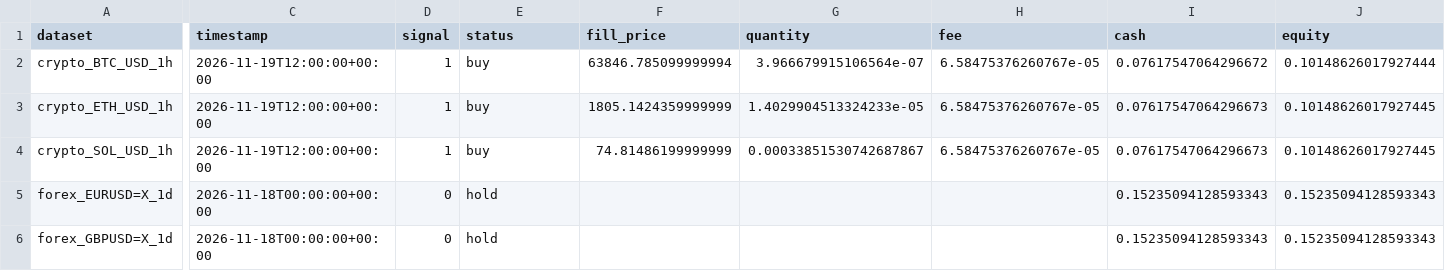
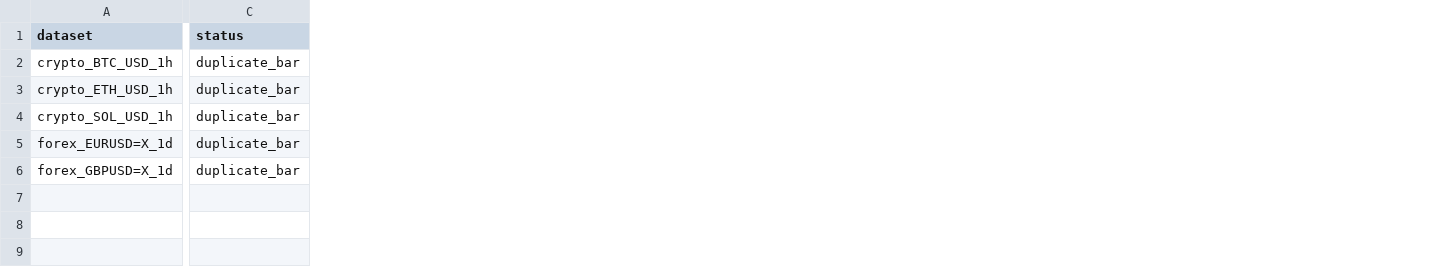
Before and after one commit to SitnerVS/QuantLab-100, a CSV file: reports/paper_events_latest.csv, drawn as a sheet; only a part is shown, gaps mark what is left out; removed rows and columns are numbered as before the commit, all else as after; the diff covers the shown part only; the diff names each change by its address in the sheet, - before the commit and + after, or states it on an @@ line.

```diff
--- a/reports/paper_events_latest.csv
+++ b/reports/paper_events_latest.csv
-column C (timestamp), rows 2-6: 2026-11-19T12:00:00+00:00 | 2026-11-19T12:00:00+00:00 | 2026-11-19T12:00:00+00:00 | 2026-11-18T00:00:00+00:00 | 2026-11-18T00:00:00+00:00
-column D (signal), rows 2-6: 1 | 1 | 1 | 0 | 0
-column F (fill_price), rows 2-4: 63846.785099999994 | 1805.1424359999999 | 74.81486199999999
-column G (quantity), rows 2-4: 3.966679915106564e-07 | 1.4029904513324233e-05 | 0.00033851530742687867
-column H (fee), rows 2-4: all 6.58475376260767e-05
-column I (cash), rows 2-6: 0.07617547064296672 | 0.07617547064296673 | 0.07617547064296673 | 0.15235094128593343 | 0.15235094128593343
-column J (equity), rows 2-6: 0.10148626017927444 | 0.10148626017927445 | 0.10148626017927445 | 0.15235094128593343 | 0.15235094128593343
-C2:C4 (status): buy
+C2:C4 (status): duplicate_bar
-C5:C6 (status): hold
+C5:C6 (status): duplicate_bar
```
Also changed, not shown: 1 removed column elsewhere in this file, reports/data_quality.csv, reports/paper_portfolio_summary.csv, 1 other file.
